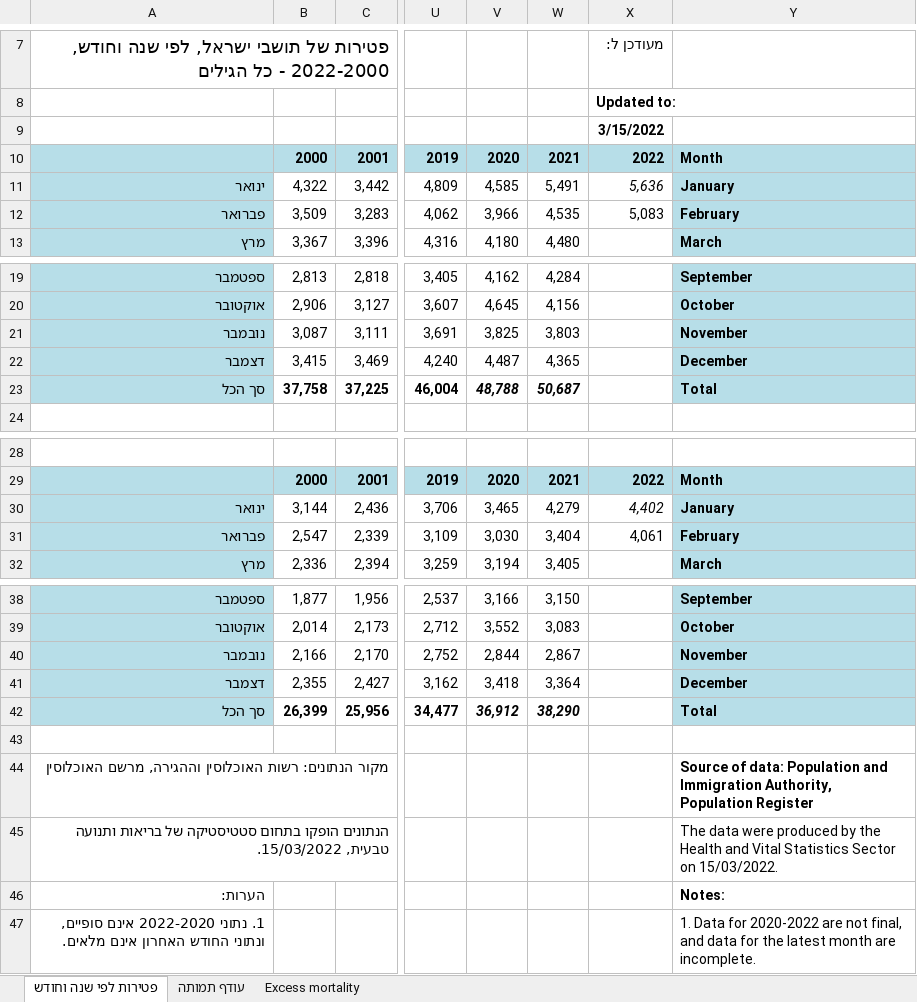
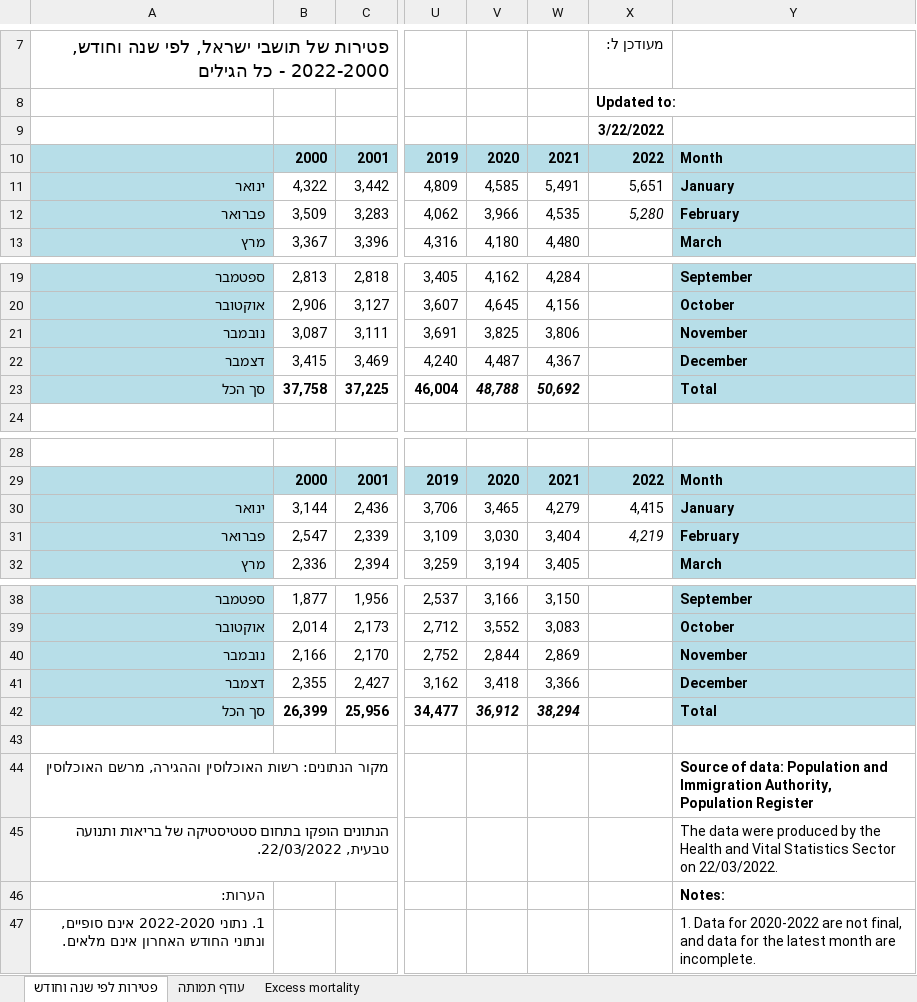
Before and after one commit to yuval-harpaz/covid-19-israel-matlab, an Excel workbook: data/Israel/lmsMonth.xlsx, sheet פטירות לפי שנה וחודש, drawn as a sheet; only a part is shown, gaps mark what is left out; values as stored, in another font and other column widths than the file's, no borders; charts and pictures not drawn; the diff names each change by its address in the sheet, - before the commit and + after, or states it on an @@ line.

```diff
--- a/data/Israel/lmsMonth.xlsx (sheet פטירות לפי שנה וחודש)
+++ b/data/Israel/lmsMonth.xlsx (sheet פטירות לפי שנה וחודש)
-X9: 3/15/2022
+X9: 3/22/2022
-X11: 5,636
+X11: 5,651
-X11 italic: on
+X11 italic: off
-X12: 5,083
+X12: 5,280
-X12 italic: off
+X12 italic: on
-W21: 3,803
+W21: 3,806
-W22: 4,365
+W22: 4,367
-W23: 50,687
+W23: 50,692
-X30: 4,402
+X30: 4,415
-X30 italic: on
+X30 italic: off
-X31: 4,061
+X31: 4,219
-X31 italic: off
+X31 italic: on
-W40: 2,867
+W40: 2,869
-W41: 3,364
+W41: 3,366
-W42: 38,290
+W42: 38,294
-A45: …ותנועה טבעית, 15/03/2022.
+A45: …ותנועה טבעית, 22/03/2022.
-Y45: …Sector on 15/03/2022.
+Y45: …Sector on 22/03/2022.
```
Also changed, not shown: sheet Excess mortality, sheet עודף תמותה, charts or pictures, 2 other files.
